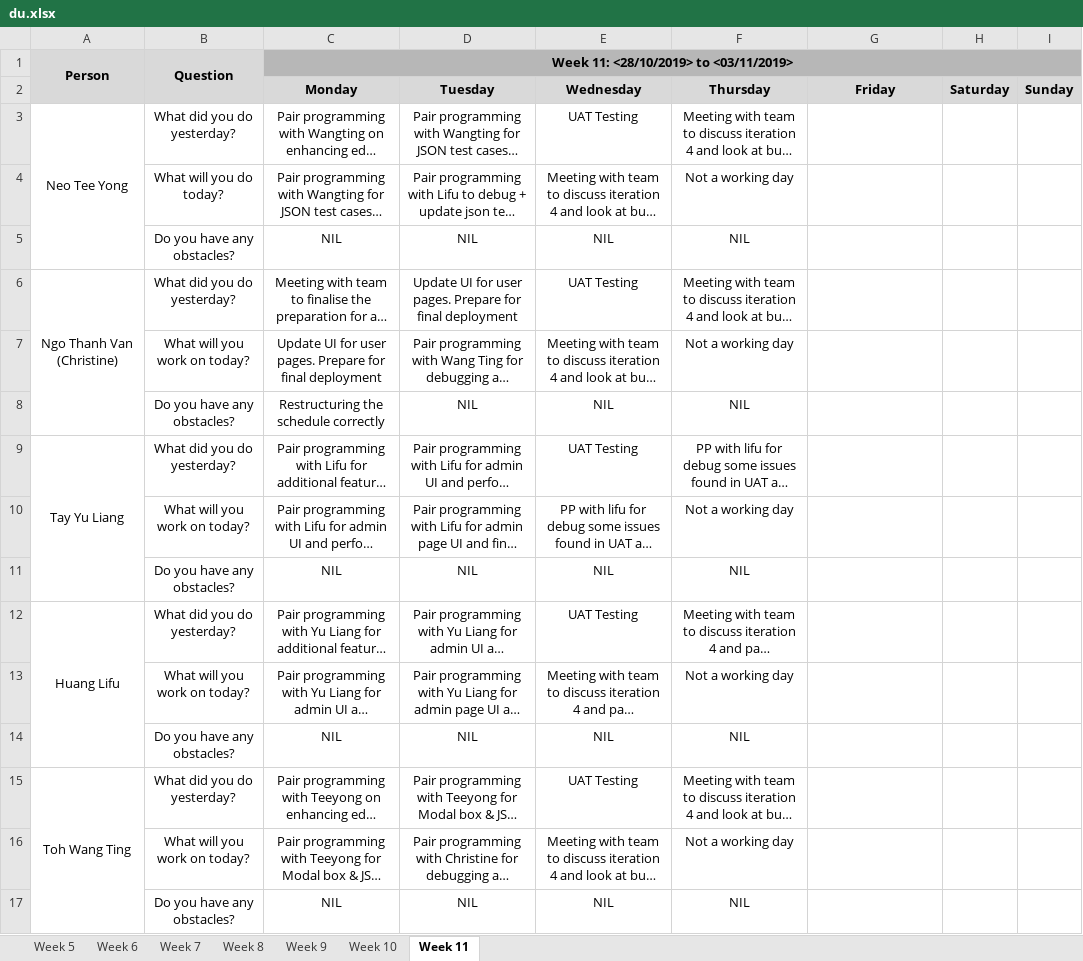
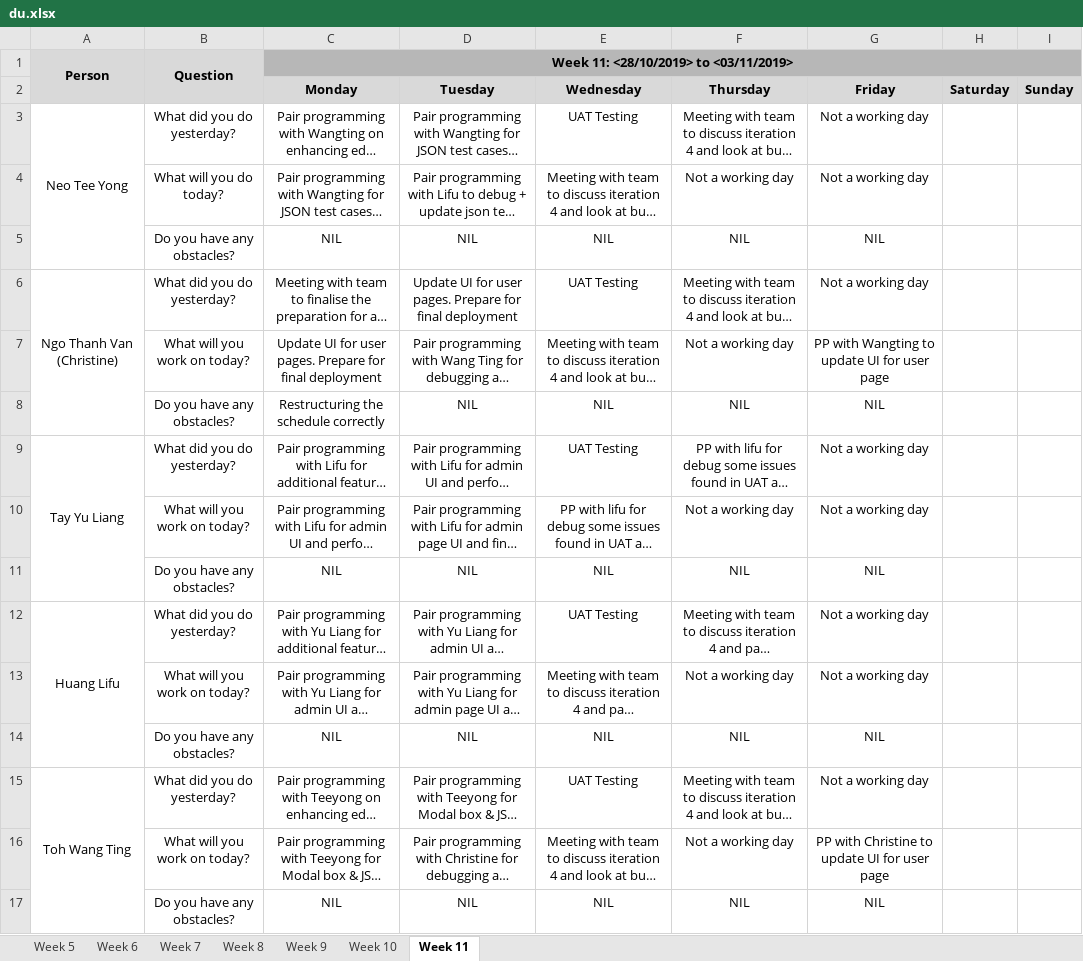
Before and after one commit to lifuhuang97/course-bidding-system, an Excel workbook: metrics/du.xlsx, sheet Week 11, drawn as a sheet; long unchanged cells end in …; values as stored, in another font and other column widths than the file's, no borders; the diff names each change by its address in the sheet, - before the commit and + after, or states it on an @@ line.

Commit message:
Update du.xlsx

```diff
--- a/metrics/du.xlsx (sheet Week 11)
+++ b/metrics/du.xlsx (sheet Week 11)
-G3:G4 (Friday): (empty)
+G3:G4 (Friday): Not a working day
-G5 (Friday): (empty)
+G5 (Friday): NIL
-G6 (Friday): (empty)
+G6 (Friday): Not a working day
-G7 (Friday): (empty)
+G7 (Friday): PP with Wangting to update UI for user page
-G8 (Friday): (empty)
+G8 (Friday): NIL
-G9:G10 (Friday): (empty)
+G9:G10 (Friday): Not a working day
-G11 (Friday): (empty)
+G11 (Friday): NIL
-G12:G13 (Friday): (empty)
+G12:G13 (Friday): Not a working day
-G14 (Friday): (empty)
+G14 (Friday): NIL
-G15 (Friday): (empty)
+G15 (Friday): Not a working day
-G16 (Friday): (empty)
+G16 (Friday): PP with Christine to update UI for user page
-G17 (Friday): (empty)
+G17 (Friday): NIL
```
